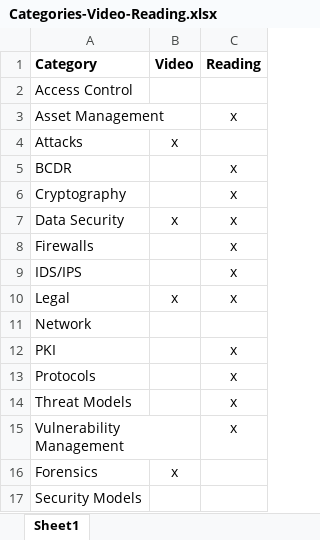
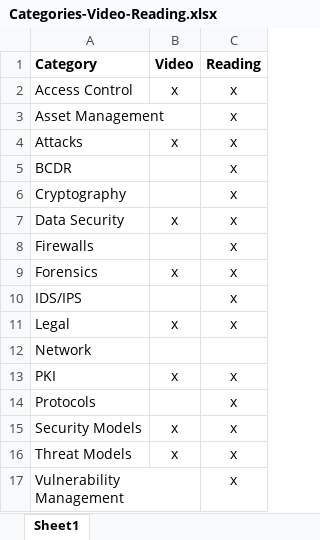
Before and after one commit to pzerger/supplemental, an Excel workbook: CISSP/source/Categories-Video-Reading.xlsx, sheet Sheet1, drawn as a sheet; values as stored, in another font and other column widths than the file's, no borders; removed rows and columns are numbered as before the commit, all else as after; the diff names each change by its address in the sheet, - before the commit and + after, or states it on an @@ line.

Commit message:
CISSP updates

```diff
--- a/CISSP/source/Categories-Video-Reading.xlsx (sheet Sheet1)
+++ b/CISSP/source/Categories-Video-Reading.xlsx (sheet Sheet1)
-B2 (Video): (empty)
+B2 (Video): x
-C2 (Reading): (empty)
+C2 (Reading): x
-C4 (Reading): (empty)
+C4 (Reading): x
+row 9: Forensics | x | x
-B13 (Video): (empty)
+B13 (Video): x
+row 15: Security Models | x | x
-B16 (Video): (empty)
+B16 (Video): x
-row 16: Forensics | x
-row 17: Security Models
```
Also changed, not shown: 4 other files.
